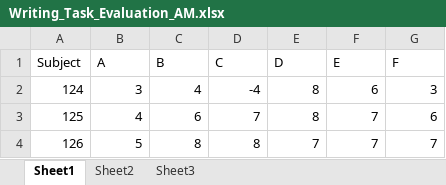
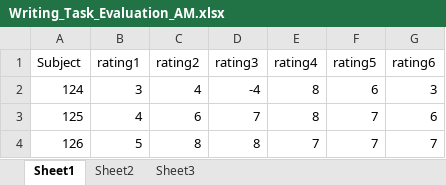
Before and after one commit to GiulioCentorame/vvg-2d4d, an Excel workbook: raw-data-prep/raw_data/Writing_Task_Evaluation_AM.xlsx, sheet Sheet1, drawn as a sheet; only a part is shown; values as stored, in another font and other column widths than the file's, no borders; the diff names each change by its address in the sheet, - before the commit and + after, or states it on an @@ line.

```diff
--- a/raw-data-prep/raw_data/Writing_Task_Evaluation_AM.xlsx (sheet Sheet1)
+++ b/raw-data-prep/raw_data/Writing_Task_Evaluation_AM.xlsx (sheet Sheet1)
-B1: A
+B1: rating1
-C1: B
+C1: rating2
-D1: C
+D1: rating3
-E1: D
+E1: rating4
-F1: E
+F1: rating5
-G1: F
+G1: rating6
```
Also changed, not shown: raw-data-prep/raw_data/Debrief_AM.xlsx, raw-data-prep/raw_data/Debrief_TG.xlsx, 19 other files.
